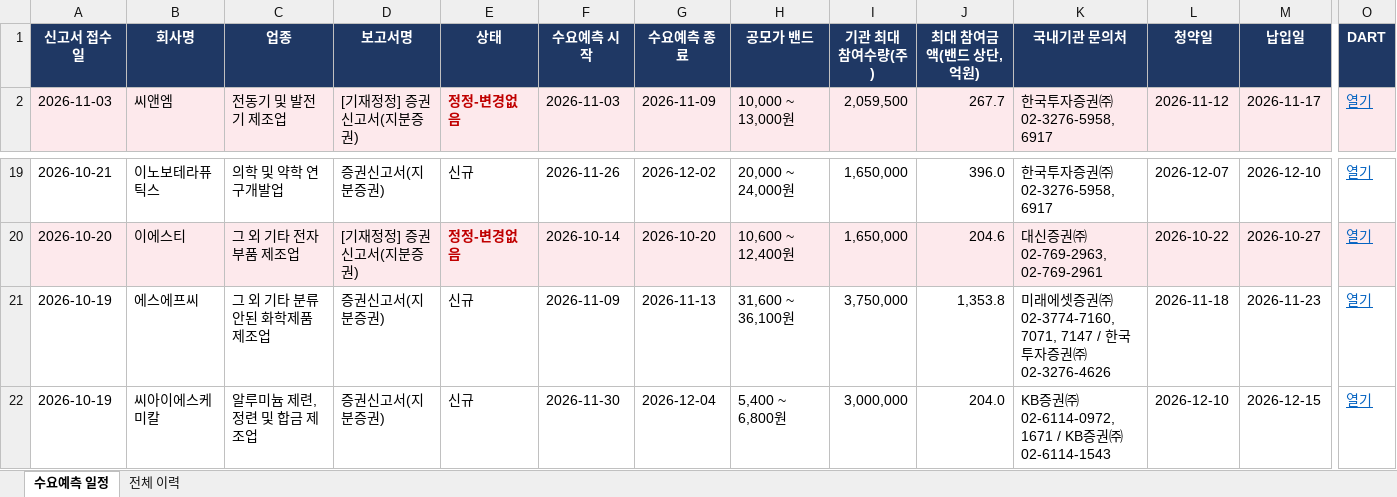
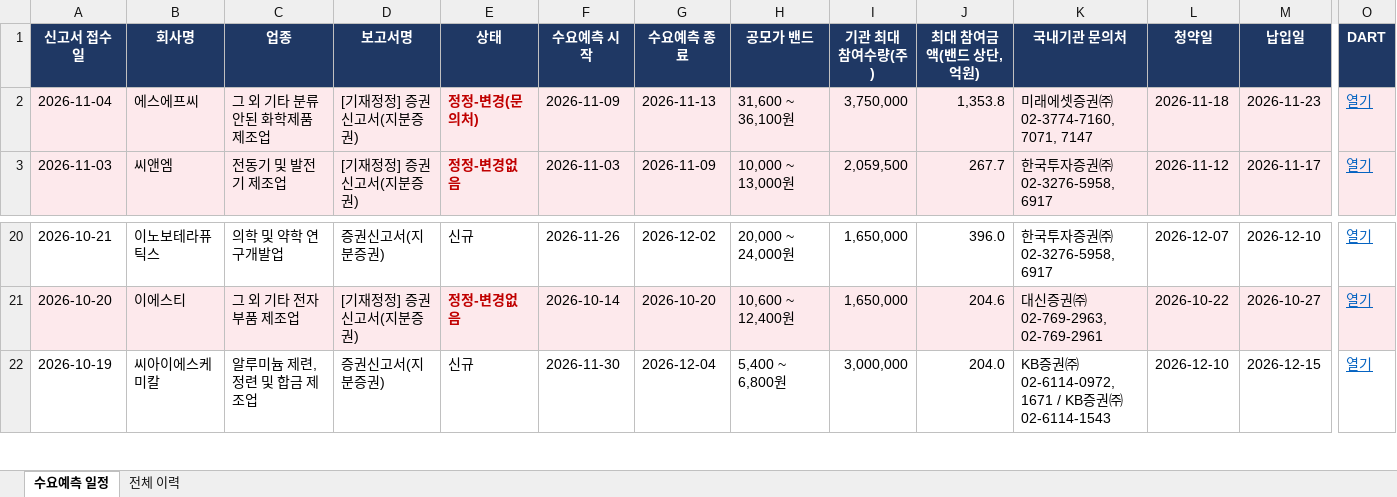
Before and after one commit to population1541/ipo-dashboard, an Excel workbook: 수요예측_일정.xlsx, sheet 수요예측 일정, drawn as a sheet; only a part is shown, gaps mark what is left out; values as stored, in another font and other column widths than the file's, no borders; removed rows and columns are numbered as before the commit, all else as after; rows hold the shown columns only; the diff names each change by its address in the sheet, - before the commit and + after, or states it on an @@ line.

Commit message:
update 2026-11-04 12:00

```diff
--- a/수요예측_일정.xlsx (sheet 수요예측 일정)
+++ b/수요예측_일정.xlsx (sheet 수요예측 일정)
+row 2: 2026-11-04 | 에스에프씨 | 그 외 기타 분류 안된 화학제품 제조업 | [기재정정] 증권신고서(지분증권) | 정정-변경(문의처) | 2026-11-09 | 2026-11-13 | 31,600 ~ 36,100원 | 3,750,000 | 1,353.8 | 미래에셋증권㈜ 02-3774-7160, 7071, 7147 | 2026-11-18 | 2026-11-23 | 열기
-row 21: 2026-10-19 | 에스에프씨 | 그 외 기타 분류 안된 화학제품 제조업 | 증권신고서(지분증권) | 신규 | 2026-11-09 | 2026-11-13 | 31,600 ~ 36,100원 | 3,750,000 | 1,353.8 | 미래에셋증권㈜ 02-3774-7160, 7071, 7147 / 한국투자증권㈜ 02-3276-4626 | 2026-11-18 | 2026-11-23 | 열기
```
Also changed, not shown: sheet 전체 이력.
